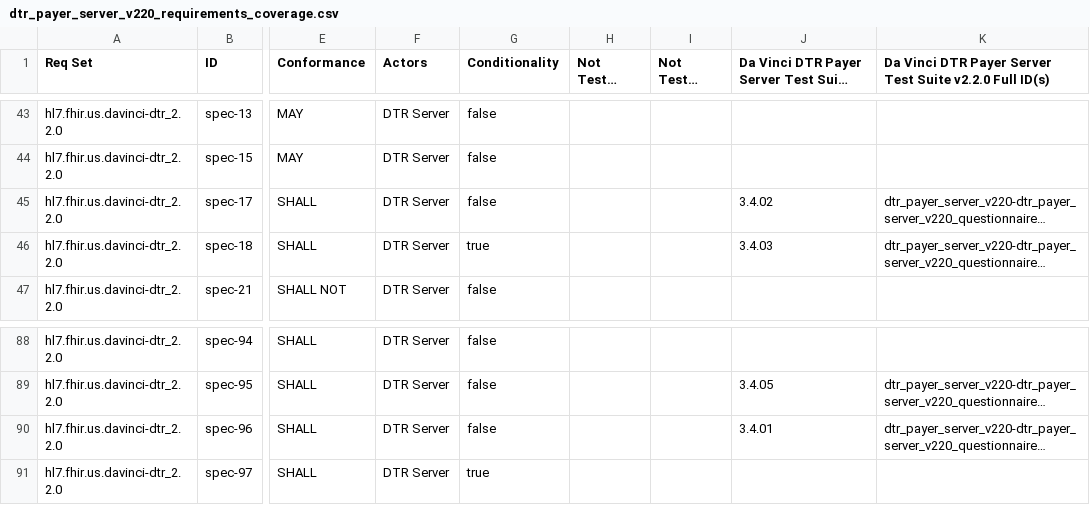
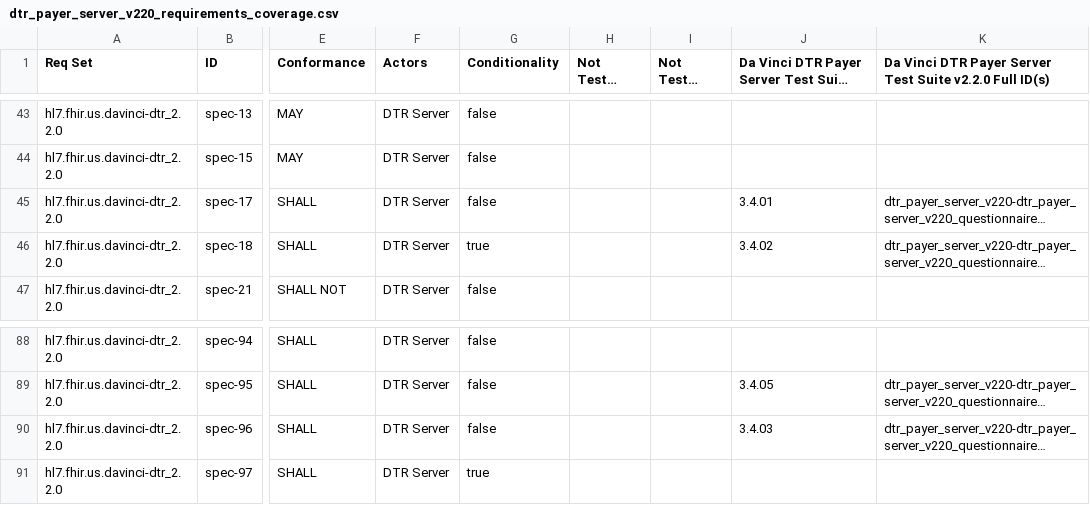
Before and after one commit to inferno-framework/davinci-dtr-test-kit, a CSV file: lib/davinci_dtr_test_kit/requirements/generated/dtr_payer_server_v220_requirements_coverage.csv, drawn as a sheet; only a part is shown, gaps mark what is left out; long unchanged cells end in …; the diff names each change by its address in the sheet, - before the commit and + after, or states it on an @@ line.

Commit message:
Reorder expresssion test

```diff
--- a/lib/davinci_dtr_test_kit/requirements/generated/dtr_payer_server_v220_requirements_coverage.csv
+++ b/lib/davinci_dtr_test_kit/requirements/generated/dtr_payer_server_v220_requirements_coverage.csv
-J45: 3.4.02
+J45: 3.4.01
-J46: 3.4.03
+J46: 3.4.02
-J90: 3.4.01
+J90: 3.4.03
```
Also changed, not shown: 2 other files.
